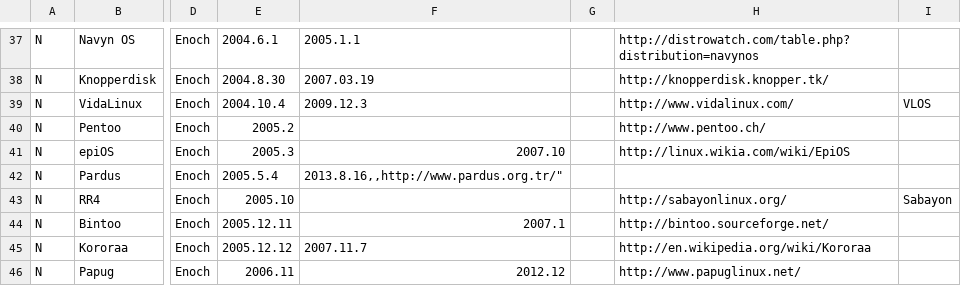
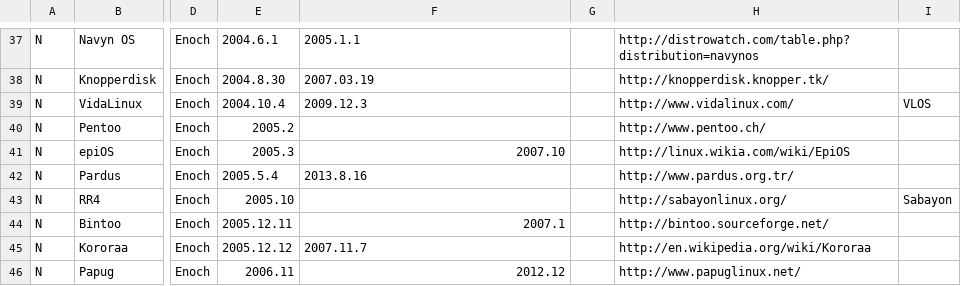
Before and after one commit to gentoo/gentoo-ecosystem, a CSV file: gentoo.csv, drawn as a sheet; only a part is shown, gaps mark what is left out; the diff names each change by its address in the sheet, - before the commit and + after, or states it on an @@ line.

Commit message:
close unclosed quote in csv

```diff
--- a/gentoo.csv
+++ b/gentoo.csv
-F42: 2013.8.16,,http://www.pardus.org.tr/"
+F42: 2013.8.16
-H42: (empty)
+H42: http://www.pardus.org.tr/
```
